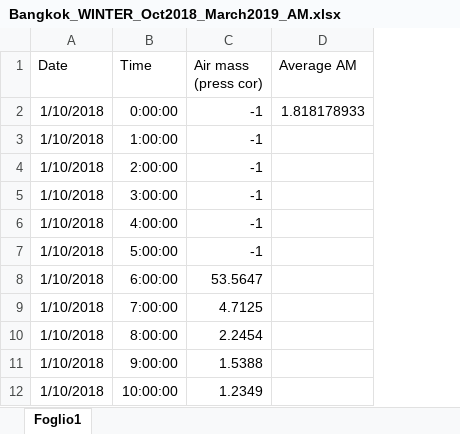
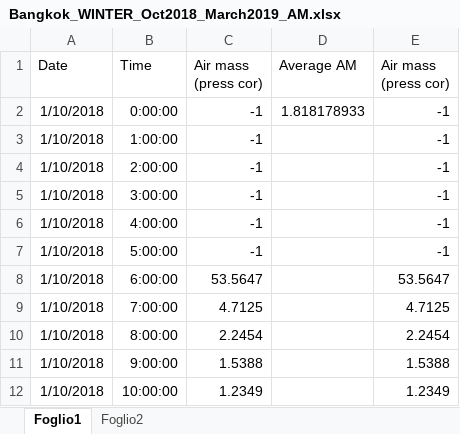
Before and after one commit to mtaddei94/SolarSpectra, an Excel workbook: doc/Bangkok_WINTER_Oct2018_March2019_AM.xlsx, sheet Foglio1, drawn as a sheet; only a part is shown; values as stored, in another font and other column widths than the file's, no borders; the diff names each change by its address in the sheet, - before the commit and + after, or states it on an @@ line.

```diff
--- a/doc/Bangkok_WINTER_Oct2018_March2019_AM.xlsx (sheet Foglio1)
+++ b/doc/Bangkok_WINTER_Oct2018_March2019_AM.xlsx (sheet Foglio1)
+sheet tab: Foglio2
+column E (Air mass (press cor)), rows 2-12: -1 | -1 | -1 | -1 | -1 | -1 | 53.5647 | 4.7125 | 2.2454 | 1.5388 | 1.2349
```
Also changed, not shown: doc/Bangkok_summer_April2019_Sep2019_AM.xlsx, doc/Seattle_Winter2019_AM.xlsx, 13 other files.
